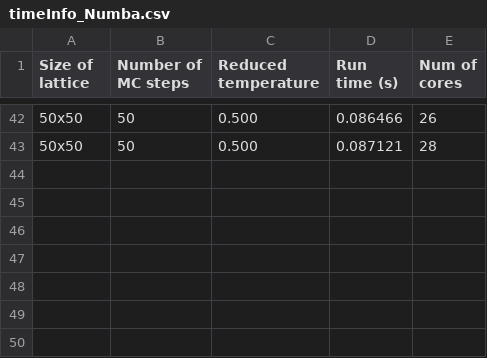
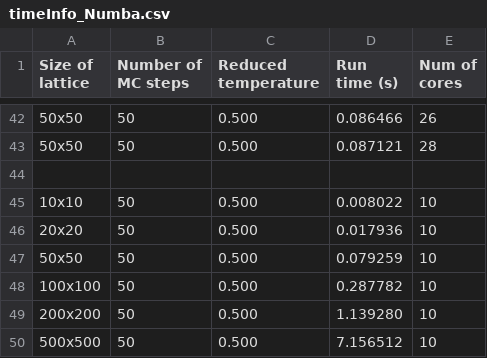
Before and after one commit to RedHorizonss/LiqCrystProj, a CSV file: Numba/timeInfo_Numba.csv, drawn as a sheet; only a part is shown, gaps mark what is left out; the diff names each change by its address in the sheet, - before the commit and + after, or states it on an @@ line.

```diff
--- a/Numba/timeInfo_Numba.csv
+++ b/Numba/timeInfo_Numba.csv
+row 44: (empty)
+row 45: 10x10 | 50 | 0.500 | 0.008022 | 10
+row 46: 20x20 | 50 | 0.500 | 0.017936 | 10
+row 47: 50x50 | 50 | 0.500 | 0.079259 | 10
+row 48: 100x100 | 50 | 0.500 | 0.287782 | 10
+row 49: 200x200 | 50 | 0.500 | 1.139280 | 10
+row 50: 500x500 | 50 | 0.500 | 7.156512 | 10
```
Also changed, not shown: MPI/timeInfo_MPI.csv, Numpy/timeInfo_Random.csv, 26 other files.
